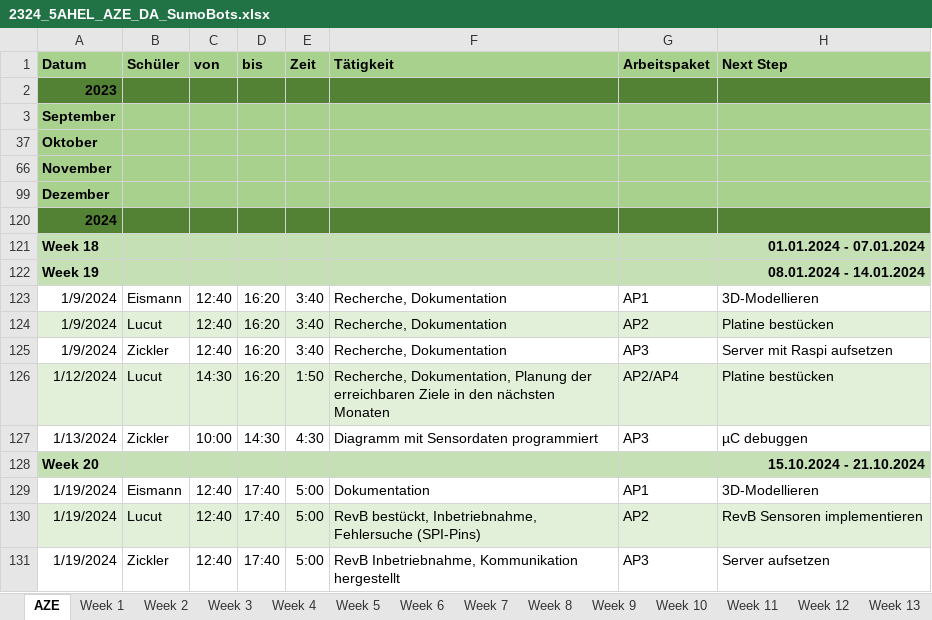
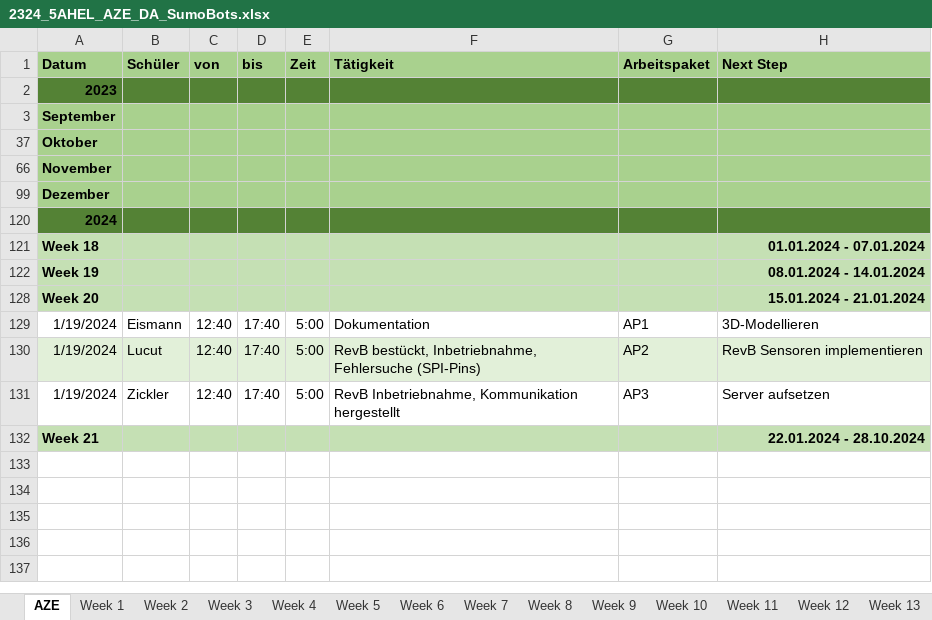
Before and after one commit to RoteRuebe/diplomarbeit, an Excel workbook: 2324_5AHEL_AZE_DA_SumoBots.xlsx, sheet AZE, drawn as a sheet; values as stored, in another font and other column widths than the file's, no borders; removed rows and columns are numbered as before the commit, all else as after; the diff names each change by its address in the sheet, - before the commit and + after, or states it on an @@ line.

Commit message:
no message

```diff
--- a/2324_5AHEL_AZE_DA_SumoBots.xlsx (sheet AZE)
+++ b/2324_5AHEL_AZE_DA_SumoBots.xlsx (sheet AZE)
@@ row 123 hidden: 1/9/2024 | Eismann | 12:40 | 16:20 | 3:40 | Recherche, Dokumentation | AP1 | 3D-Modellieren @@
@@ row 124 hidden: 1/9/2024 | Lucut | 12:40 | 16:20 | 3:40 | Recherche, Dokumentation | AP2 | Platine bestücken @@
@@ row 125 hidden: 1/9/2024 | Zickler | 12:40 | 16:20 | 3:40 | Recherche, Dokumentation | AP3 | Server mit Raspi aufsetzen @@
@@ row 126 hidden: 1/12/2024 | Lucut | 14:30 | 16:20 | 1:50 | Recherche, Dokumentation, Planung der erreichbaren Ziele in den nächsten Monaten | AP2/AP4 | Platine bestücken @@
@@ row 127 hidden: 1/13/2024 | Zickler | 10:00 | 14:30 | 4:30 | Diagramm mit Sensordaten programmiert | AP3 | µC debuggen @@
-H128 (Next Step): 15.10.2024 - 21.10.2024
+H128 (Next Step): 15.01.2024 - 21.01.2024
+row 132: Week 21 |  |  |  |  |  |  | 22.01.2024 - 28.10.2024
```
